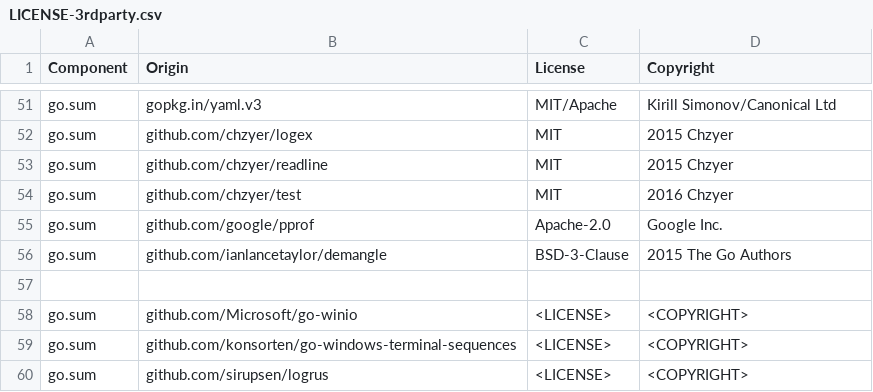
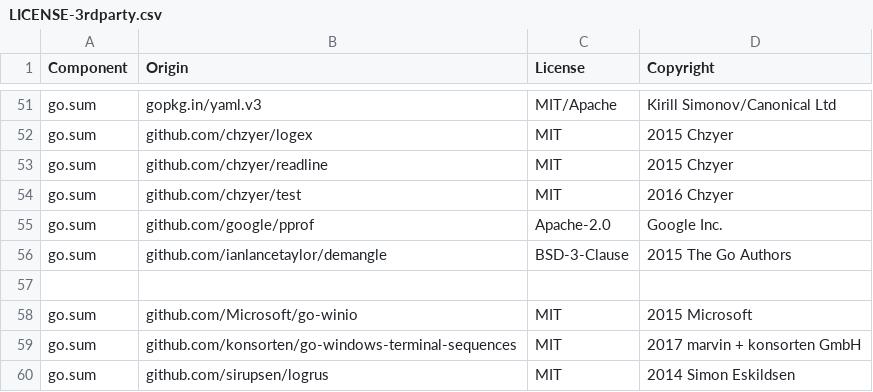
Before and after one commit to DataDog/datadog-api-client-go, a CSV file: LICENSE-3rdparty.csv, drawn as a sheet; only a part is shown, gaps mark what is left out.

Commit message:
Update LICENSE-3rdparty.csv

```diff
--- a/LICENSE-3rdparty.csv
+++ b/LICENSE-3rdparty.csv
@@ -57,4 +57,4 @@ go.sum,github.com/ianlancetaylor/demangle,BSD-3-Clause,2015 The Go Authors
 
-go.sum,github.com/Microsoft/go-winio,<LICENSE>,<COPYRIGHT>
-go.sum,github.com/konsorten/go-windows-terminal-sequences,<LICENSE>,<COPYRIGHT>
-go.sum,github.com/sirupsen/logrus,<LICENSE>,<COPYRIGHT>
+go.sum,github.com/Microsoft/go-winio,MIT,2015 Microsoft
+go.sum,github.com/konsorten/go-windows-terminal-sequences,MIT,2017 marvin + konsorten GmbH
+go.sum,github.com/sirupsen/logrus,MIT,2014 Simon Eskildsen
```
